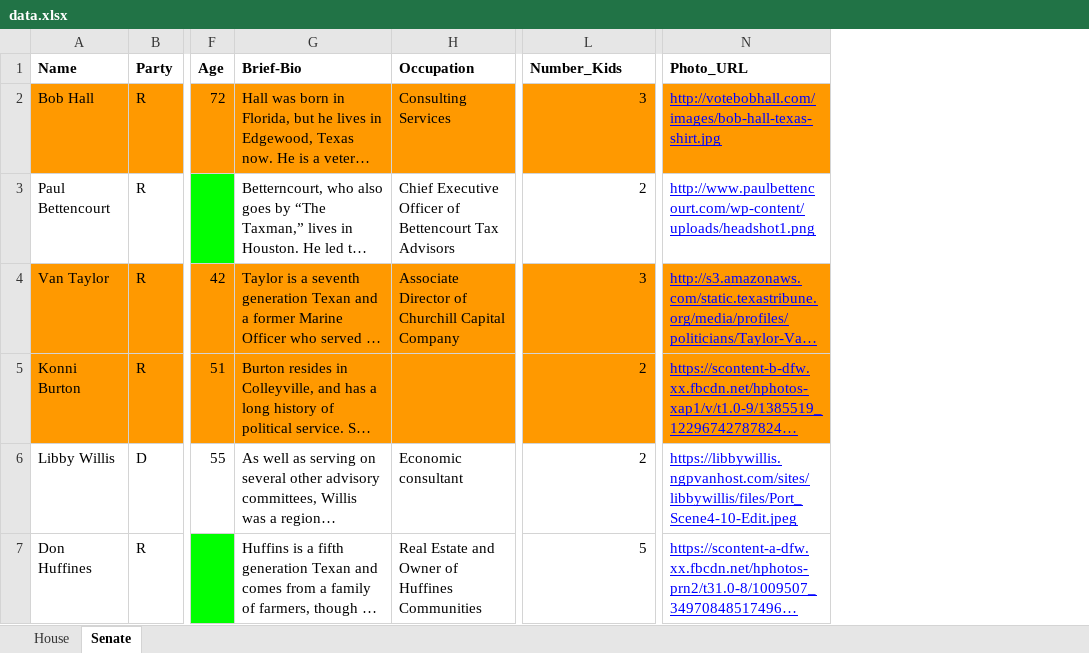
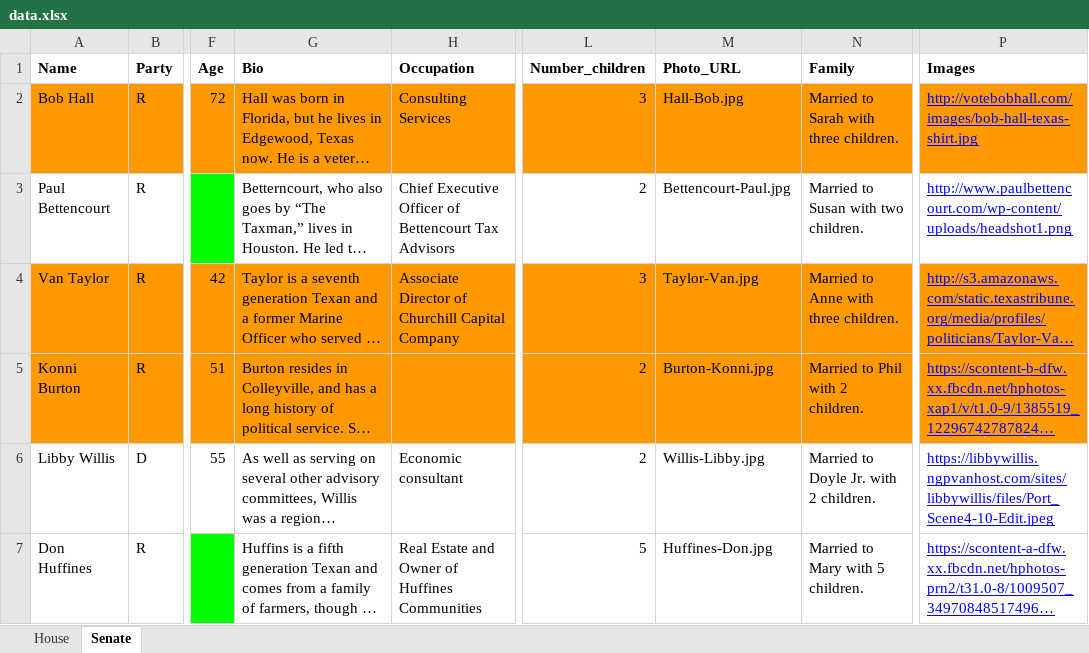
Before and after one commit to brickaa/freshman-84, an Excel workbook: data.xlsx, sheet Senate, drawn as a sheet; only a part is shown, gaps mark what is left out; long unchanged cells end in …; values as stored, in another font and other column widths than the file's, no borders; charts and pictures not drawn; addresses are those after the commit; the diff names each change by its address in the sheet, - before the commit and + after, or states it on an @@ line.

Commit message:
load member data in script, add house/senate functions

```diff
--- a/data.xlsx (sheet Senate)
+++ b/data.xlsx (sheet Senate)
+column M (Photo_URL), rows 2-7: Hall-Bob.jpg | Bettencourt-Paul.jpg | Taylor-Van.jpg | Burton-Konni.jpg | Willis-Libby.jpg | Huffines-Don.jpg
+column N (Family), rows 2-7: Married to Sarah with three children. | Married to Susan with two children. | Married to Anne with three children. | Married to Phil with 2 children. | Married to Doyle Jr. with 2 children. | Married to Mary with 5 children.
-G1: Brief-Bio
+G1: Bio
-L1: Number_Kids
+L1: Number_children
-P1: Photo_URL
+P1: Images
```
Also changed, not shown: sheet House, 4 other files.
